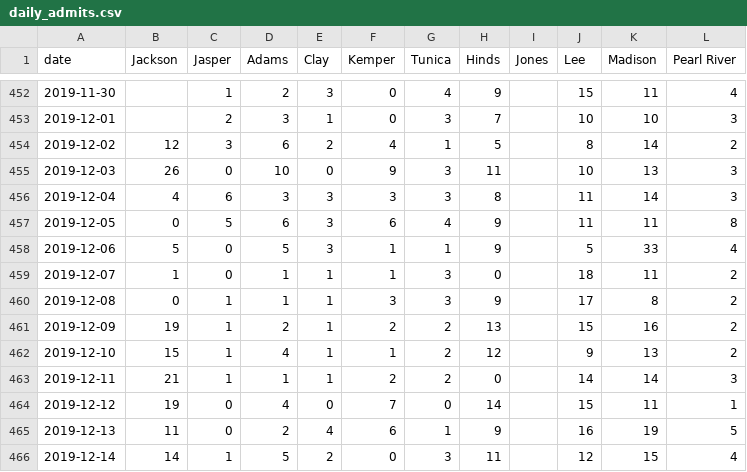
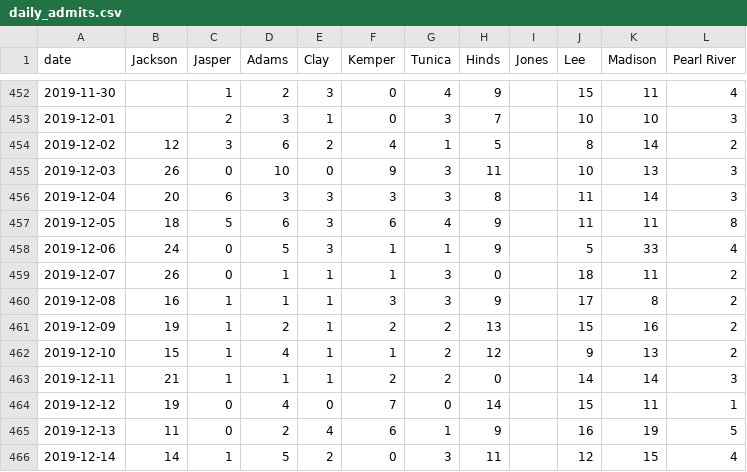
Before and after one commit to bfeldman89/jail_scrapers, a CSV file: output/daily_admits.csv, drawn as a sheet; only a part is shown, gaps mark what is left out.

Commit message:
Update daily_admits.csv

```diff
--- a/output/daily_admits.csv
+++ b/output/daily_admits.csv
@@ -455,7 +455,7 @@ date,Jackson,Jasper,Adams,Clay,Kemper,Tunica,Hinds,Jones,Lee,Madison,Pearl River
 2019-12-03,26,0,10,0,9,3,11,,10,13,3
-2019-12-04,4,6,3,3,3,3,8,,11,14,3
-2019-12-05,0,5,6,3,6,4,9,,11,11,8
-2019-12-06,5,0,5,3,1,1,9,,5,33,4
-2019-12-07,1,0,1,1,1,3,0,,18,11,2
-2019-12-08,0,1,1,1,3,3,9,,17,8,2
+2019-12-04,20,6,3,3,3,3,8,,11,14,3
+2019-12-05,18,5,6,3,6,4,9,,11,11,8
+2019-12-06,24,0,5,3,1,1,9,,5,33,4
+2019-12-07,26,0,1,1,1,3,0,,18,11,2
+2019-12-08,16,1,1,1,3,3,9,,17,8,2
 2019-12-09,19,1,2,1,2,2,13,,15,16,2
```
